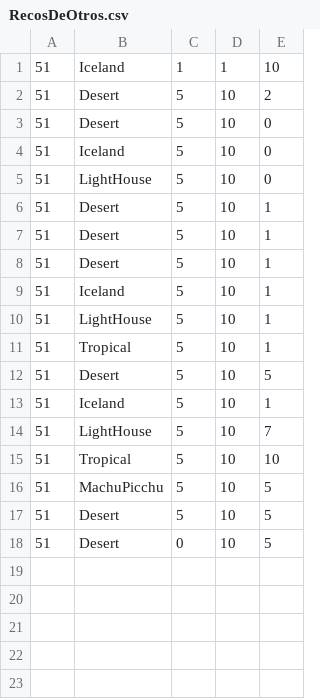
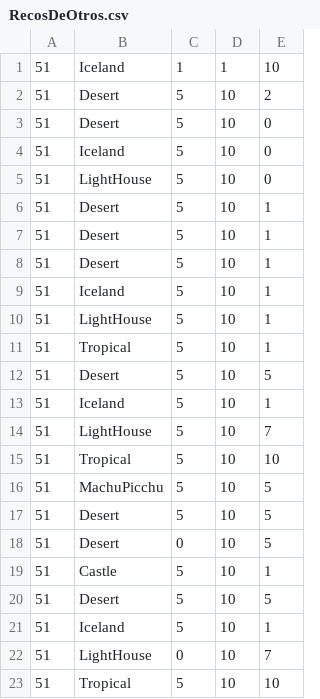
Before and after one commit to MartinAndu/TP-Apps-Informaticas, a CSV file: Java Reco/data/arff/rating/RecosDeOtros.csv, drawn as a sheet; the diff names each change by its address in the sheet, - before the commit and + after, or states it on an @@ line.

```diff
--- a/Java Reco/data/arff/rating/RecosDeOtros.csv
+++ b/Java Reco/data/arff/rating/RecosDeOtros.csv
+row 19: 51 | Castle | 5 | 10 | 1
+row 20: 51 | Desert | 5 | 10 | 5
+row 21: 51 | Iceland | 5 | 10 | 1
+row 22: 51 | LightHouse | 0 | 10 | 7
+row 23: 51 | Tropical | 5 | 10 | 10
```
Also changed, not shown: 6 other files.
